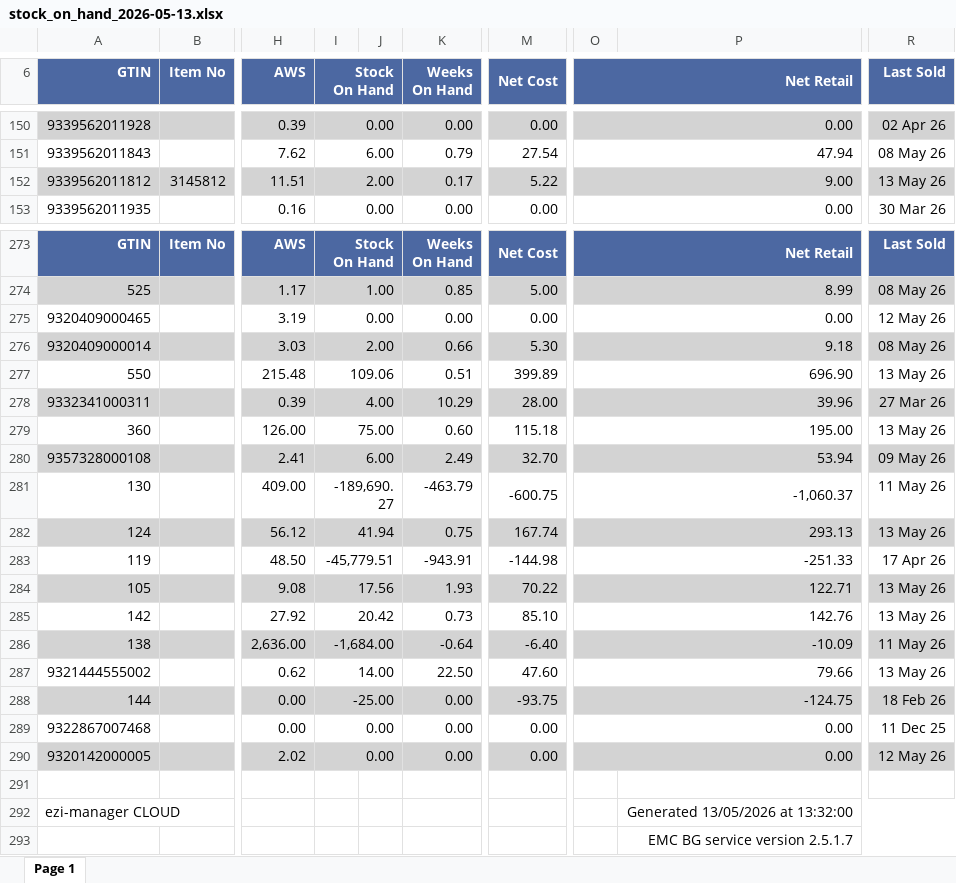
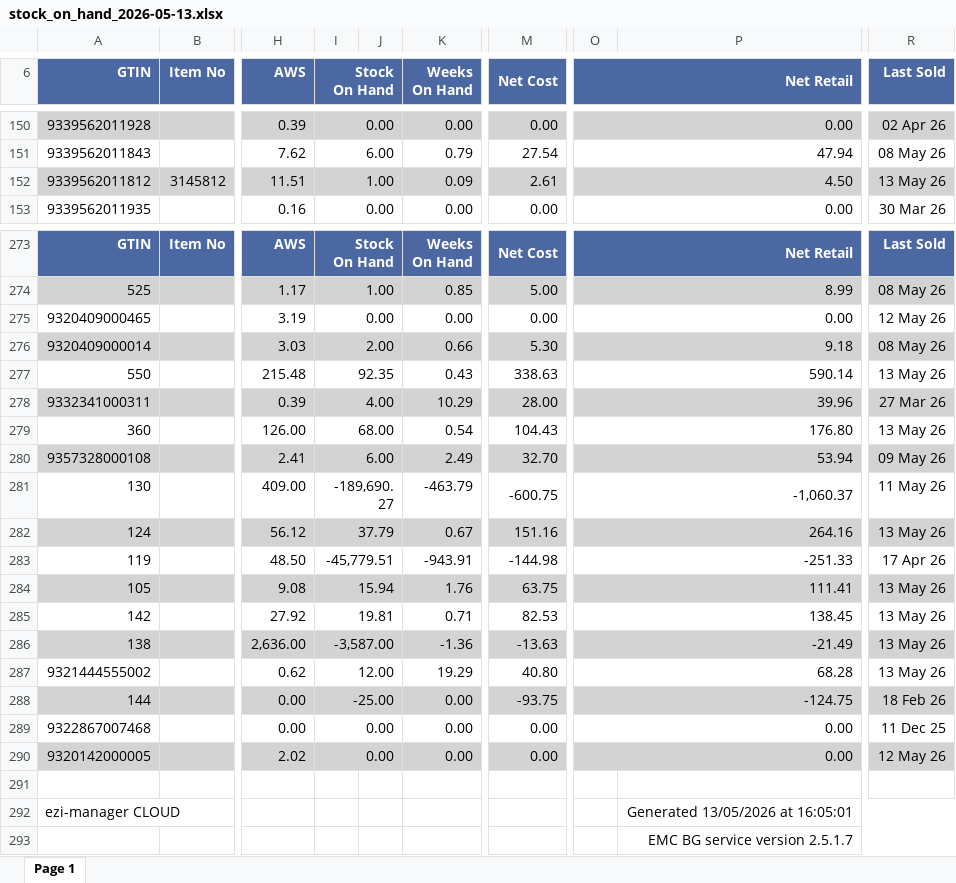
Before and after one commit to fabiohsst/foodland-wudinna, an Excel workbook: 03_model/inputs/stock_on_hand_2026-05-13.xlsx, sheet Page 1, drawn as a sheet; only a part is shown, gaps mark what is left out; values as stored, in another font and other column widths than the file's, no borders; the diff covers the shown part only; the diff names each change by its address in the sheet, - before the commit and + after, or states it on an @@ line.

Commit message:
auto: stock_on_hand_2026-05-13.xlsx (2026-05-13T06:35:21.915Z)

```diff
--- a/03_model/inputs/stock_on_hand_2026-05-13.xlsx (sheet Page 1)
+++ b/03_model/inputs/stock_on_hand_2026-05-13.xlsx (sheet Page 1)
-I152 (Stock On Hand): 2.00
+I152 (Stock On Hand): 1.00
-K152 (Weeks On Hand): 0.17
+K152 (Weeks On Hand): 0.09
-M152 (Net Cost): 5.22
+M152 (Net Cost): 2.61
-O152 (Net Retail): 9.00
+O152 (Net Retail): 4.50
-I277 (Stock On Hand): 109.06
+I277 (Stock On Hand): 92.35
-K277 (Weeks On Hand): 0.51
+K277 (Weeks On Hand): 0.43
-M277 (Net Cost): 399.89
+M277 (Net Cost): 338.63
-O277 (Net Retail): 696.90
+O277 (Net Retail): 590.14
-I279 (Stock On Hand): 75.00
+I279 (Stock On Hand): 68.00
-K279 (Weeks On Hand): 0.60
+K279 (Weeks On Hand): 0.54
-M279 (Net Cost): 115.18
+M279 (Net Cost): 104.43
-O279 (Net Retail): 195.00
+O279 (Net Retail): 176.80
-I282 (Stock On Hand): 41.94
+I282 (Stock On Hand): 37.79
-K282 (Weeks On Hand): 0.75
+K282 (Weeks On Hand): 0.67
-M282 (Net Cost): 167.74
+M282 (Net Cost): 151.16
-O282 (Net Retail): 293.13
+O282 (Net Retail): 264.16
-I284 (Stock On Hand): 17.56
+I284 (Stock On Hand): 15.94
-K284 (Weeks On Hand): 1.93
+K284 (Weeks On Hand): 1.76
-M284 (Net Cost): 70.22
+M284 (Net Cost): 63.75
-O284 (Net Retail): 122.71
+O284 (Net Retail): 111.41
-I285 (Stock On Hand): 20.42
+I285 (Stock On Hand): 19.81
-K285 (Weeks On Hand): 0.73
+K285 (Weeks On Hand): 0.71
-M285 (Net Cost): 85.10
+M285 (Net Cost): 82.53
-O285 (Net Retail): 142.76
+O285 (Net Retail): 138.45
-I286 (Stock On Hand): -1,684.00
+I286 (Stock On Hand): -3,587.00
-K286 (Weeks On Hand): -0.64
+K286 (Weeks On Hand): -1.36
-M286 (Net Cost): -6.40
+M286 (Net Cost): -13.63
-O286 (Net Retail): -10.09
+O286 (Net Retail): -21.49
-R286 (Last Sold): 11 May 26
+R286 (Last Sold): 13 May 26
-I287 (Stock On Hand): 14.00
+I287 (Stock On Hand): 12.00
-K287 (Weeks On Hand): 22.50
+K287 (Weeks On Hand): 19.29
-M287 (Net Cost): 47.60
+M287 (Net Cost): 40.80
-O287 (Net Retail): 79.66
+O287 (Net Retail): 68.28
-P292: Generated 13/05/2026 at 13:32:00
+P292: Generated 13/05/2026 at 16:05:01
```
Also changed, not shown: 197 edited cells elsewhere in this sheet.
